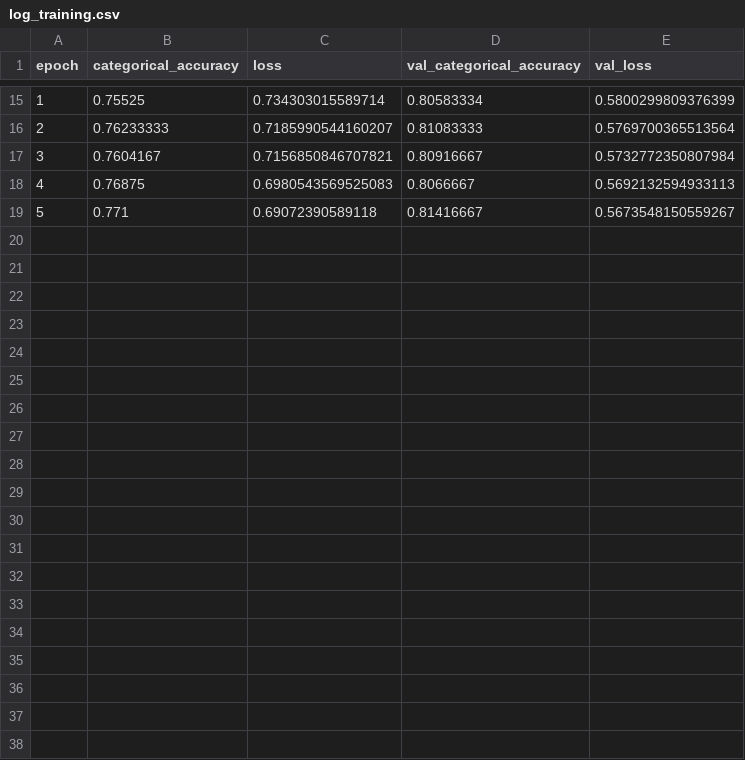
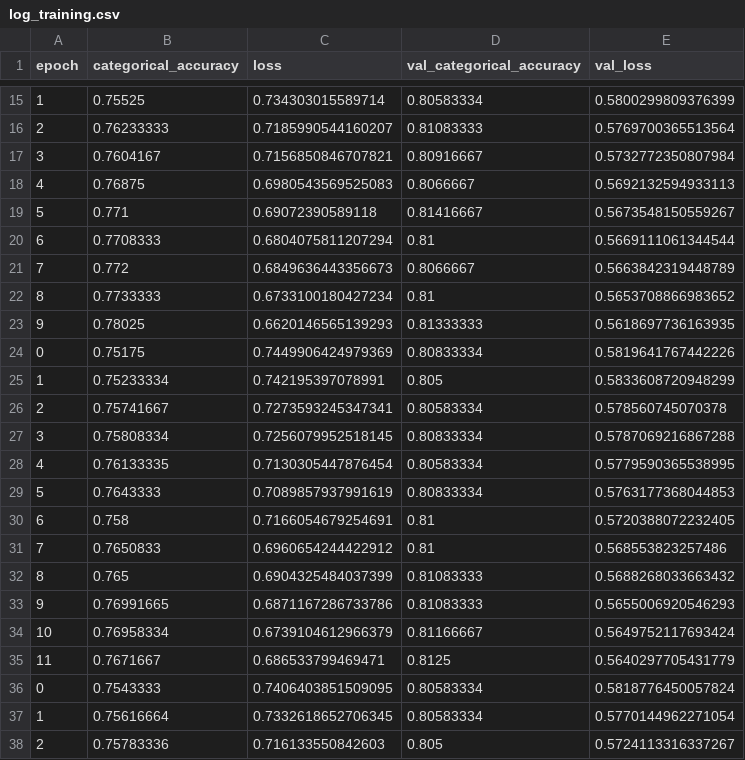
Before and after one commit to juan-scholarium/bandungpy, a CSV file: models/log_training.csv, drawn as a sheet; only a part is shown, gaps mark what is left out; the diff covers the shown part only; the diff names each change by its address in the sheet, - before the commit and + after, or states it on an @@ line.

```diff
--- a/models/log_training.csv
+++ b/models/log_training.csv
+row 20: 6 | 0.7708333 | 0.6804075811207294 | 0.81 | 0.5669111061344544
+row 21: 7 | 0.772 | 0.6849636443356673 | 0.8066667 | 0.5663842319448789
+row 22: 8 | 0.7733333 | 0.6733100180427234 | 0.81 | 0.5653708866983652
+row 23: 9 | 0.78025 | 0.6620146565139293 | 0.81333333 | 0.5618697736163935
+row 24: 0 | 0.75175 | 0.7449906424979369 | 0.80833334 | 0.5819641767442226
+row 25: 1 | 0.75233334 | 0.742195397078991 | 0.805 | 0.5833608720948299
+row 26: 2 | 0.75741667 | 0.7273593245347341 | 0.80583334 | 0.578560745070378
+row 27: 3 | 0.75808334 | 0.7256079952518145 | 0.80833334 | 0.5787069216867288
+row 28: 4 | 0.76133335 | 0.7130305447876454 | 0.80583334 | 0.5779590365538995
+row 29: 5 | 0.7643333 | 0.7089857937991619 | 0.80833334 | 0.5763177368044853
+row 30: 6 | 0.758 | 0.7166054679254691 | 0.81 | 0.5720388072232405
+row 31: 7 | 0.7650833 | 0.6960654244422912 | 0.81 | 0.568553823257486
+row 32: 8 | 0.765 | 0.6904325484037399 | 0.81083333 | 0.5688268033663432
+row 33: 9 | 0.76991665 | 0.6871167286733786 | 0.81083333 | 0.5655006920546293
+row 34: 10 | 0.76958334 | 0.6739104612966379 | 0.81166667 | 0.5649752117693424
+row 35: 11 | 0.7671667 | 0.686533799469471 | 0.8125 | 0.5640297705431779
+row 36: 0 | 0.7543333 | 0.7406403851509095 | 0.80583334 | 0.5818776450057824
+row 37: 1 | 0.75616664 | 0.7332618652706345 | 0.80583334 | 0.5770144962271054
+row 38: 2 | 0.75783336 | 0.716133550842603 | 0.805 | 0.5724113316337267
```
Also changed, not shown: 21 added rows elsewhere in this file, 9 other files.
